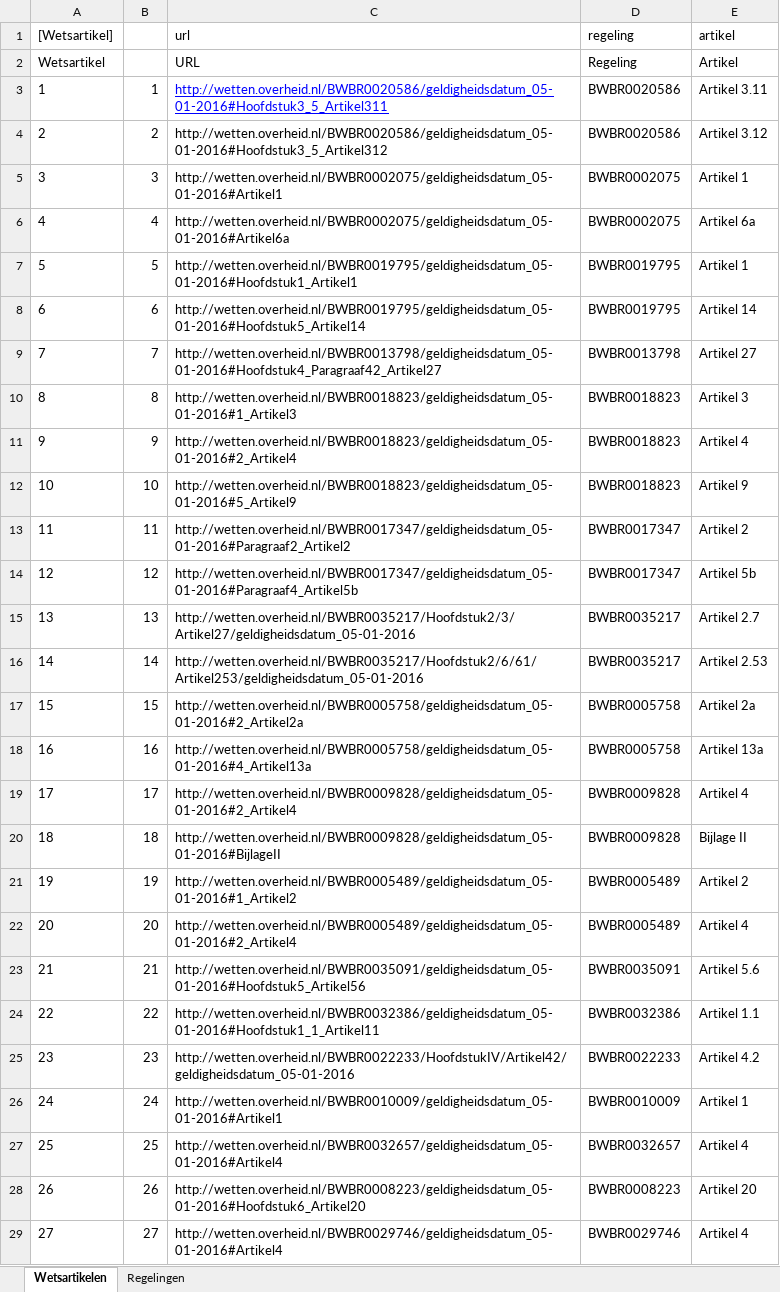
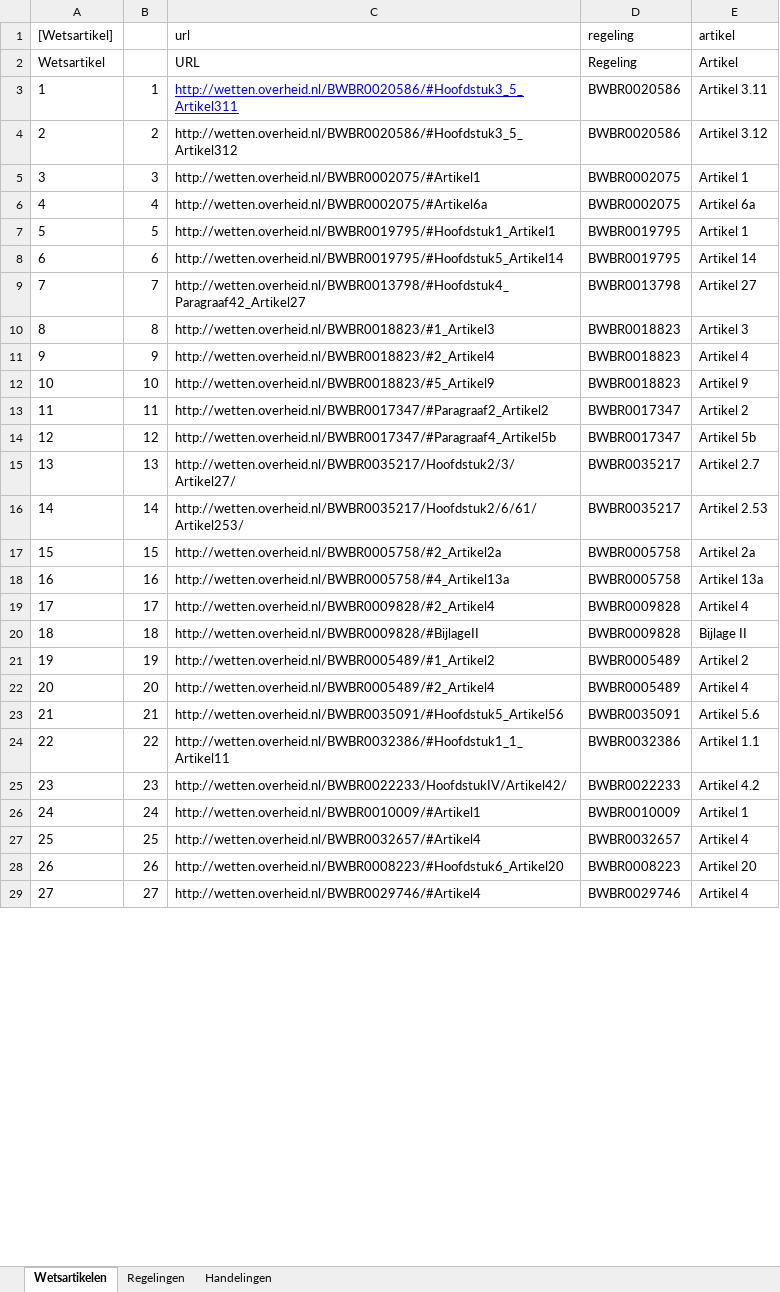
Before and after one commit to AmpersandTarski/ampersand-models, an Excel workbook: Blik/Wetsartikelen.xlsx, sheet Wetsartikelen, drawn as a sheet; only a part is shown; values as stored, in another font and other column widths than the file's, no borders; the diff covers the shown part only; the diff names each change by its address in the sheet, - before the commit and + after, or states it on an @@ line.

Commit message:
toevoegen van handelingen aan Wetsartikelen.xlsx

```diff
--- a/Blik/Wetsartikelen.xlsx (sheet Wetsartikelen)
+++ b/Blik/Wetsartikelen.xlsx (sheet Wetsartikelen)
+sheet tab: Handelingen
-C3 (url): http://wetten.overheid.nl/BWBR0020586/geldigheidsdatum_05-01-2016#Hoofdstuk3_5_Artikel311
+C3 (url): http://wetten.overheid.nl/BWBR0020586/#Hoofdstuk3_5_Artikel311
-C4 (url): http://wetten.overheid.nl/BWBR0020586/geldigheidsdatum_05-01-2016#Hoofdstuk3_5_Artikel312
+C4 (url): http://wetten.overheid.nl/BWBR0020586/#Hoofdstuk3_5_Artikel312
-C5 (url): http://wetten.overheid.nl/BWBR0002075/geldigheidsdatum_05-01-2016#Artikel1
+C5 (url): http://wetten.overheid.nl/BWBR0002075/#Artikel1
-C6 (url): http://wetten.overheid.nl/BWBR0002075/geldigheidsdatum_05-01-2016#Artikel6a
+C6 (url): http://wetten.overheid.nl/BWBR0002075/#Artikel6a
-C7 (url): http://wetten.overheid.nl/BWBR0019795/geldigheidsdatum_05-01-2016#Hoofdstuk1_Artikel1
+C7 (url): http://wetten.overheid.nl/BWBR0019795/#Hoofdstuk1_Artikel1
-C8 (url): http://wetten.overheid.nl/BWBR0019795/geldigheidsdatum_05-01-2016#Hoofdstuk5_Artikel14
+C8 (url): http://wetten.overheid.nl/BWBR0019795/#Hoofdstuk5_Artikel14
-C9 (url): http://wetten.overheid.nl/BWBR0013798/geldigheidsdatum_05-01-2016#Hoofdstuk4_Paragraaf42_Artikel27
+C9 (url): http://wetten.overheid.nl/BWBR0013798/#Hoofdstuk4_Paragraaf42_Artikel27
-C10 (url): http://wetten.overheid.nl/BWBR0018823/geldigheidsdatum_05-01-2016#1_Artikel3
+C10 (url): http://wetten.overheid.nl/BWBR0018823/#1_Artikel3
-C11 (url): http://wetten.overheid.nl/BWBR0018823/geldigheidsdatum_05-01-2016#2_Artikel4
+C11 (url): http://wetten.overheid.nl/BWBR0018823/#2_Artikel4
-C12 (url): http://wetten.overheid.nl/BWBR0018823/geldigheidsdatum_05-01-2016#5_Artikel9
+C12 (url): http://wetten.overheid.nl/BWBR0018823/#5_Artikel9
-C13 (url): http://wetten.overheid.nl/BWBR0017347/geldigheidsdatum_05-01-2016#Paragraaf2_Artikel2
+C13 (url): http://wetten.overheid.nl/BWBR0017347/#Paragraaf2_Artikel2
-C14 (url): http://wetten.overheid.nl/BWBR0017347/geldigheidsdatum_05-01-2016#Paragraaf4_Artikel5b
+C14 (url): http://wetten.overheid.nl/BWBR0017347/#Paragraaf4_Artikel5b
-C15 (url): http://wetten.overheid.nl/BWBR0035217/Hoofdstuk2/3/Artikel27/geldigheidsdatum_05-01-2016
+C15 (url): http://wetten.overheid.nl/BWBR0035217/Hoofdstuk2/3/Artikel27/
-C16 (url): http://wetten.overheid.nl/BWBR0035217/Hoofdstuk2/6/61/Artikel253/geldigheidsdatum_05-01-2016
+C16 (url): http://wetten.overheid.nl/BWBR0035217/Hoofdstuk2/6/61/Artikel253/
-C17 (url): http://wetten.overheid.nl/BWBR0005758/geldigheidsdatum_05-01-2016#2_Artikel2a
+C17 (url): http://wetten.overheid.nl/BWBR0005758/#2_Artikel2a
-C18 (url): http://wetten.overheid.nl/BWBR0005758/geldigheidsdatum_05-01-2016#4_Artikel13a
+C18 (url): http://wetten.overheid.nl/BWBR0005758/#4_Artikel13a
-C19 (url): http://wetten.overheid.nl/BWBR0009828/geldigheidsdatum_05-01-2016#2_Artikel4
+C19 (url): http://wetten.overheid.nl/BWBR0009828/#2_Artikel4
-C20 (url): http://wetten.overheid.nl/BWBR0009828/geldigheidsdatum_05-01-2016#BijlageII
+C20 (url): http://wetten.overheid.nl/BWBR0009828/#BijlageII
-C21 (url): http://wetten.overheid.nl/BWBR0005489/geldigheidsdatum_05-01-2016#1_Artikel2
+C21 (url): http://wetten.overheid.nl/BWBR0005489/#1_Artikel2
-C22 (url): http://wetten.overheid.nl/BWBR0005489/geldigheidsdatum_05-01-2016#2_Artikel4
+C22 (url): http://wetten.overheid.nl/BWBR0005489/#2_Artikel4
-C23 (url): http://wetten.overheid.nl/BWBR0035091/geldigheidsdatum_05-01-2016#Hoofdstuk5_Artikel56
+C23 (url): http://wetten.overheid.nl/BWBR0035091/#Hoofdstuk5_Artikel56
-C24 (url): http://wetten.overheid.nl/BWBR0032386/geldigheidsdatum_05-01-2016#Hoofdstuk1_1_Artikel11
+C24 (url): http://wetten.overheid.nl/BWBR0032386/#Hoofdstuk1_1_Artikel11
-C25 (url): http://wetten.overheid.nl/BWBR0022233/HoofdstukIV/Artikel42/geldigheidsdatum_05-01-2016
+C25 (url): http://wetten.overheid.nl/BWBR0022233/HoofdstukIV/Artikel42/
-C26 (url): http://wetten.overheid.nl/BWBR0010009/geldigheidsdatum_05-01-2016#Artikel1
+C26 (url): http://wetten.overheid.nl/BWBR0010009/#Artikel1
-C27 (url): http://wetten.overheid.nl/BWBR0032657/geldigheidsdatum_05-01-2016#Artikel4
+C27 (url): http://wetten.overheid.nl/BWBR0032657/#Artikel4
-C28 (url): http://wetten.overheid.nl/BWBR0008223/geldigheidsdatum_05-01-2016#Hoofdstuk6_Artikel20
+C28 (url): http://wetten.overheid.nl/BWBR0008223/#Hoofdstuk6_Artikel20
-C29 (url): http://wetten.overheid.nl/BWBR0029746/geldigheidsdatum_05-01-2016#Artikel4
+C29 (url): http://wetten.overheid.nl/BWBR0029746/#Artikel4
```
Also changed, not shown: 71 added rows, 112 edited cells and cell formats elsewhere in this sheet, sheet Regelingen, 1 other file.
